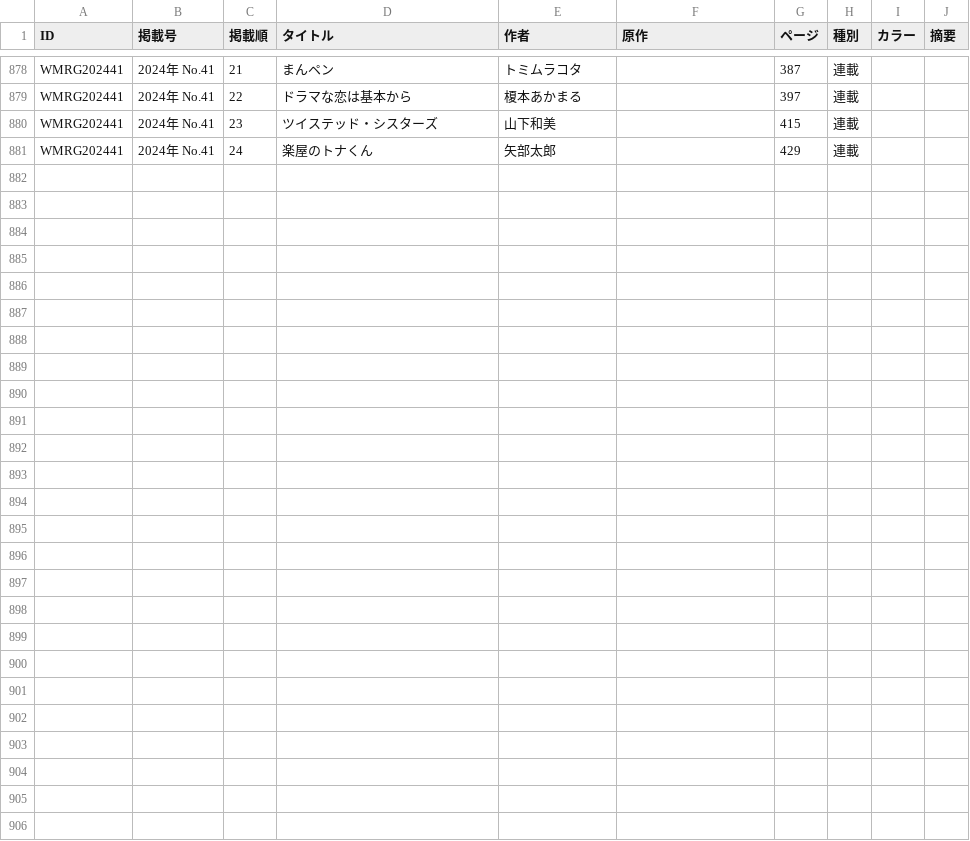
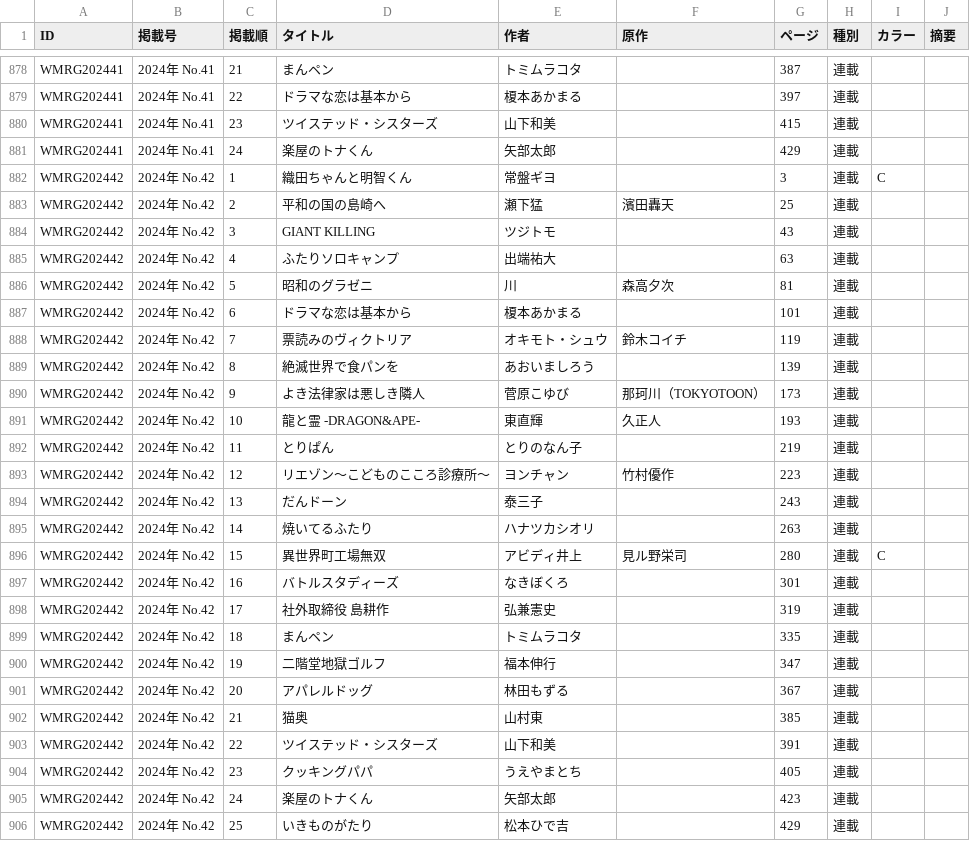
Before and after one commit to tricogimmick/comic_magazine_data, a TSV file: tsv/morning/morning2024.tsv, drawn as a sheet; only a part is shown, gaps mark what is left out.

Commit message:
週刊モーニング 2024年 No.42

```diff
--- a/tsv/morning/morning2024.tsv
+++ b/tsv/morning/morning2024.tsv
@@ -881 +881,26 @@ WMRG202441	2024年 No.41	23	ツイステッド・シスターズ	山下和美		4
 WMRG202441	2024年 No.41	24	楽屋のトナくん	矢部太郎		429	連載		
+WMRG202442	2024年 No.42	1	織田ちゃんと明智くん	常盤ギヨ		3	連載	C	
+WMRG202442	2024年 No.42	2	平和の国の島崎へ	瀬下猛	濱田轟天	25	連載		
+WMRG202442	2024年 No.42	3	GIANT KILLING	ツジトモ		43	連載		
+WMRG202442	2024年 No.42	4	ふたりソロキャンプ	出端祐大		63	連載		
+WMRG202442	2024年 No.42	5	昭和のグラゼニ	川	森高夕次	81	連載		
+WMRG202442	2024年 No.42	6	ドラマな恋は基本から	榎本あかまる		101	連載		
+WMRG202442	2024年 No.42	7	票読みのヴィクトリア	オキモト・シュウ	鈴木コイチ	119	連載		
+WMRG202442	2024年 No.42	8	絶滅世界で食パンを	あおいましろう		139	連載		
+WMRG202442	2024年 No.42	9	よき法律家は悪しき隣人	菅原こゆび	那珂川（TOKYOTOON）	173	連載		
+WMRG202442	2024年 No.42	10	龍と霊 -DRAGON&APE-	東直輝	久正人	193	連載		
+WMRG202442	2024年 No.42	11	とりぱん	とりのなん子		219	連載		
+WMRG202442	2024年 No.42	12	リエゾン〜こどものこころ診療所〜	ヨンチャン	竹村優作	223	連載		
+WMRG202442	2024年 No.42	13	だんドーン	泰三子		243	連載		
+WMRG202442	2024年 No.42	14	焼いてるふたり	ハナツカシオリ		263	連載		
+WMRG202442	2024年 No.42	15	異世界町工場無双	アビディ井上	見ル野栄司	280	連載	C	
+WMRG202442	2024年 No.42	16	バトルスタディーズ	なきぼくろ		301	連載		
+WMRG202442	2024年 No.42	17	社外取締役 島耕作	弘兼憲史		319	連載		
+WMRG202442	2024年 No.42	18	まんペン	トミムラコタ		335	連載		
+WMRG202442	2024年 No.42	19	二階堂地獄ゴルフ	福本伸行		347	連載		
+WMRG202442	2024年 No.42	20	アパレルドッグ	林田もずる		367	連載		
+WMRG202442	2024年 No.42	21	猫奥	山村東		385	連載		
+WMRG202442	2024年 No.42	22	ツイステッド・シスターズ	山下和美		391	連載		
+WMRG202442	2024年 No.42	23	クッキングパパ	うえやまとち		405	連載		
+WMRG202442	2024年 No.42	24	楽屋のトナくん	矢部太郎		423	連載		
+WMRG202442	2024年 No.42	25	いきものがたり	松本ひで吉		429	連載		
```
